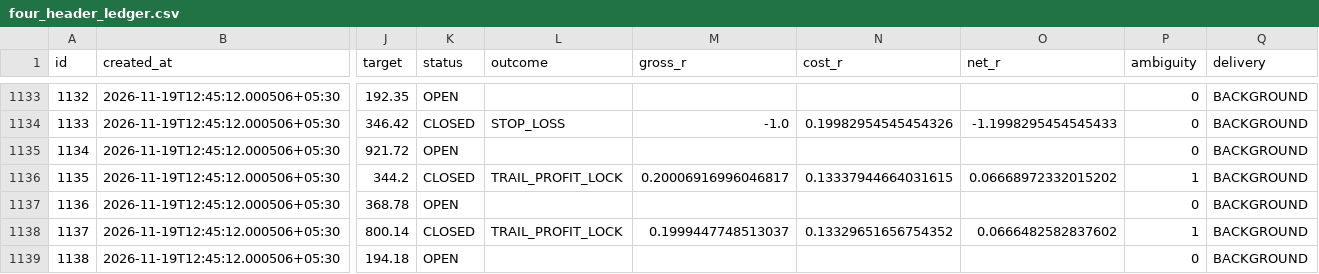
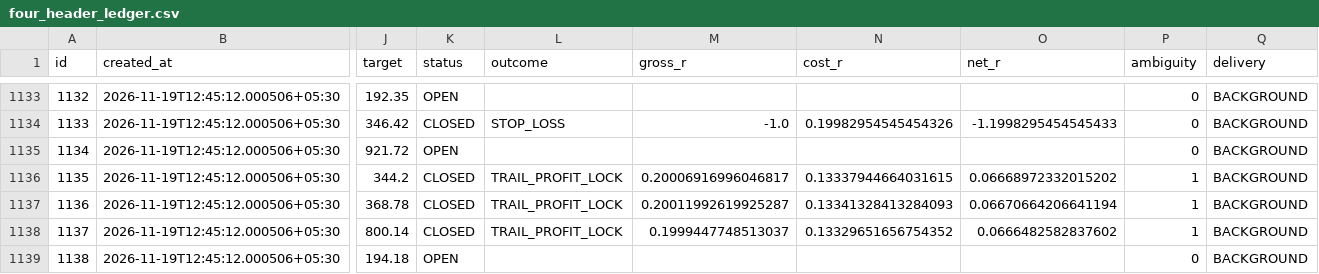
Before and after one commit to mahakalstay-coder/bharat-intraday-scout, a CSV file: reports/four_header_ledger.csv, drawn as a sheet; only a part is shown, gaps mark what is left out; the diff names each change by its address in the sheet, - before the commit and + after, or states it on an @@ line.

```diff
--- a/reports/four_header_ledger.csv
+++ b/reports/four_header_ledger.csv
-K1137 (status): OPEN
+K1137 (status): CLOSED
-L1137 (outcome): (empty)
+L1137 (outcome): TRAIL_PROFIT_LOCK
-M1137 (gross_r): (empty)
+M1137 (gross_r): 0.20011992619925287
-N1137 (cost_r): (empty)
+N1137 (cost_r): 0.13341328413284093
-O1137 (net_r): (empty)
+O1137 (net_r): 0.06670664206641194
-P1137 (ambiguity): 0
+P1137 (ambiguity): 1
```
Also changed, not shown: 5 other files.
